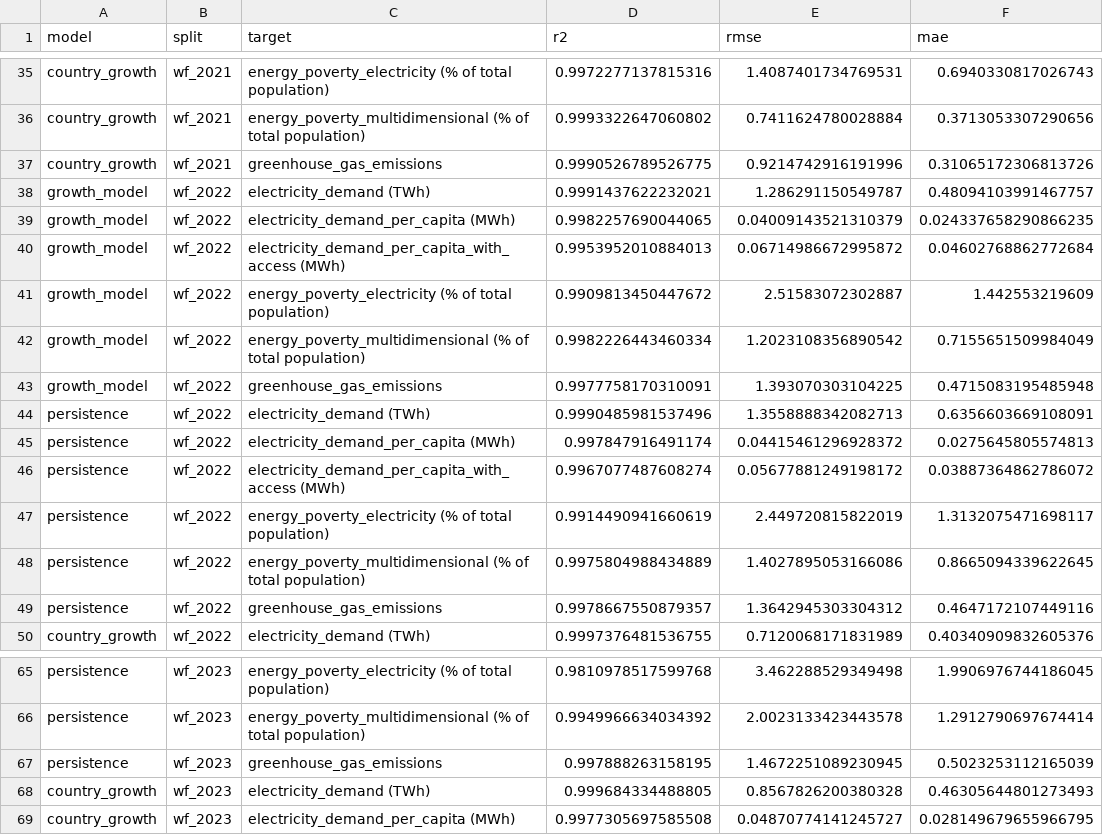
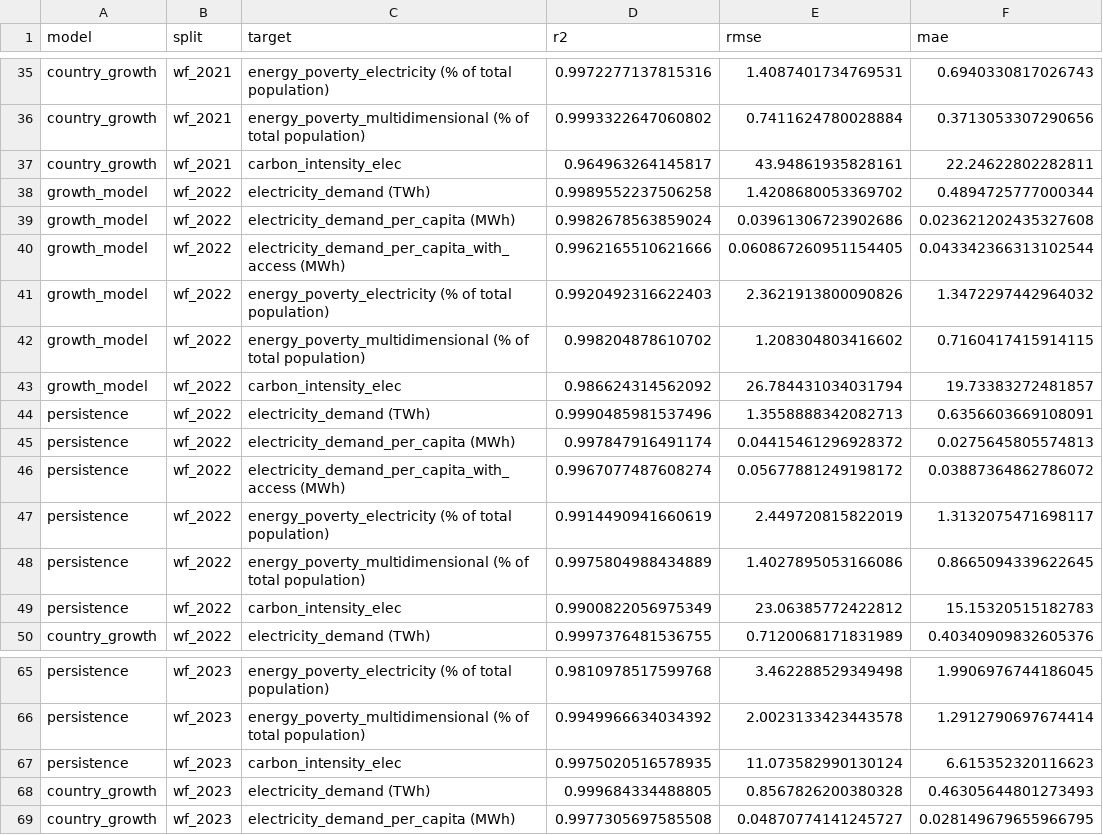
Before and after one commit to LCTech-Projects/REPSA, a CSV file: api/preprocess/charts/yearly_global_growth_paper/fold_metrics.csv, drawn as a sheet; only a part is shown, gaps mark what is left out; the diff covers the shown part only.

```diff
--- a/api/preprocess/charts/yearly_global_growth_paper/fold_metrics.csv
+++ b/api/preprocess/charts/yearly_global_growth_paper/fold_metrics.csv
@@ -36,9 +36,9 @@ country_growth,wf_2021,energy_poverty_electricity (% of total population),0.9972
 country_growth,wf_2021,energy_poverty_multidimensional (% of total population),0.9993322647060802,0.7411624780028884,0.3713053307290656
-country_growth,wf_2021,greenhouse_gas_emissions,0.9990526789526775,0.9214742916191996,0.31065172306813726
-growth_model,wf_2022,electricity_demand (TWh),0.9991437622232021,1.286291150549787,0.48094103991467757
-growth_model,wf_2022,electricity_demand_per_capita (MWh),0.9982257690044065,0.04009143521310379,0.024337658290866235
-growth_model,wf_2022,electricity_demand_per_capita_with_access (MWh),0.9953952010884013,0.06714986672995872,0.04602768862772684
-growth_model,wf_2022,energy_poverty_electricity (% of total population),0.9909813450447672,2.51583072302887,1.442553219609
-growth_model,wf_2022,energy_poverty_multidimensional (% of total population),0.9982226443460334,1.2023108356890542,0.7155651509984049
-growth_model,wf_2022,greenhouse_gas_emissions,0.9977758170310091,1.393070303104225,0.4715083195485948
+country_growth,wf_2021,carbon_intensity_elec,0.964963264145817,43.94861935828161,22.24622802282811
+growth_model,wf_2022,electricity_demand (TWh),0.9989552237506258,1.4208680053369702,0.4894725777000344
+growth_model,wf_2022,electricity_demand_per_capita (MWh),0.9982678563859024,0.03961306723902686,0.023621202435327608
+growth_model,wf_2022,electricity_demand_per_capita_with_access (MWh),0.9962165510621666,0.060867260951154405,0.043342366313102544
+growth_model,wf_2022,energy_poverty_electricity (% of total population),0.9920492316622403,2.3621913800090826,1.3472297442964032
+growth_model,wf_2022,energy_poverty_multidimensional (% of total population),0.998204878610702,1.208304803416602,0.7160417415914115
+growth_model,wf_2022,carbon_intensity_elec,0.986624314562092,26.784431034031794,19.73383272481857
 persistence,wf_2022,electricity_demand (TWh),0.9990485981537496,1.3558888342082713,0.6356603669108091
@@ -48,3 +48,3 @@ persistence,wf_2022,energy_poverty_electricity (% of total population),0.9914490
 persistence,wf_2022,energy_poverty_multidimensional (% of total population),0.9975804988434889,1.4027895053166086,0.8665094339622645
-persistence,wf_2022,greenhouse_gas_emissions,0.9978667550879357,1.3642945303304312,0.4647172107449116
+persistence,wf_2022,carbon_intensity_elec,0.9900822056975349,23.06385772422812,15.15320515182783
 country_growth,wf_2022,electricity_demand (TWh),0.9997376481536755,0.7120068171831989,0.40340909832605376
@@ -66,3 +66,3 @@ persistence,wf_2023,energy_poverty_electricity (% of total population),0.9810978
 persistence,wf_2023,energy_poverty_multidimensional (% of total population),0.9949966634034392,2.0023133423443578,1.2912790697674414
-persistence,wf_2023,greenhouse_gas_emissions,0.997888263158195,1.4672251089230945,0.5023253112165039
+persistence,wf_2023,carbon_intensity_elec,0.9975020516578935,11.073582990130124,6.615352320116623
 country_growth,wf_2023,electricity_demand (TWh),0.999684334488805,0.8567826200380328,0.46305644801273493
```
Also changed, not shown: 77 edited cells elsewhere in this file, api/preprocess/charts/yearly_global_growth_paper/metrics_by_model.csv, api/preprocess/charts/yearly_global_growth_paper/walkforward_predictions.csv, 36 other files.
